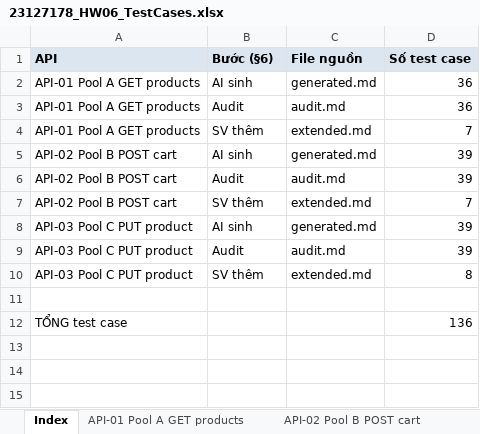
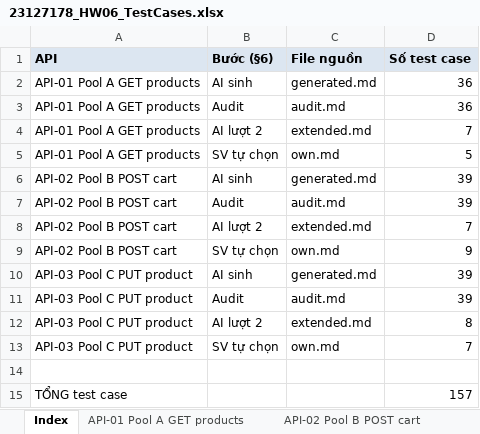
Before and after one commit to DuyITLOR/HW06-Api-Testing, an Excel workbook: excel/23127178_HW06_TestCases.xlsx, sheet Index, drawn as a sheet; values as stored, in another font and other column widths than the file's, no borders; addresses are those after the commit; the diff names each change by its address in the sheet, - before the commit and + after, or states it on an @@ line.

Commit message:
test: 21 cases the student chose, and they found six new bugs
The student asked to be interviewed rather than handed content, which is the honest way to satisfy section
6.3. So the split is explicit and recorded in the audit at Interaction #15: npm run gaps printed the
uncovered cells per API, the student picked what to test - pagination, searching description instead of
name, an 8000-character search, price changing after an item is already in the cart, XSS into the cart, the
cart of a deleted user, the admin's cart, a javascript: imageUrl, a category_id pointing at a deleted
category, SEC-01 field leakage - and also decided how to label them. I formatted the rows, looked up the
basis in the spec, and wrote the assertions.

They found six bugs the 136 AI-generated cases had missed:

  BUG-20  GET /api/products ignores ?limit and ?page, always returns the whole table
  BUG-21  the cart keeps the old price after the catalogue price changes (FR-08, money)
  BUG-22  <script> payload stored verbatim in the cart (SEC-04)
  BUG-23  a deleted user's token still opens their cart - authenticateToken never checks the users table
  BUG-24  imageUrl: javascript:alert(1) stored as-is (SEC-04)
  BUG-25  category_id pointing at a deleted category is accepted (FR-14)

Four of the six sit on the time axis of the data - price changed after, user deleted after, category deleted
after - which is exactly the axis parameter partitioning cannot reach. That is the argument for why section
6.3 exists, and it is now in the report with evidence rather than as a claim.

Totals: 157 cases, 368 assertions, 97 failing, 25 bugs; regression suite 241/0; baseline updated to
31/33/33. Self-assessment 94, the remaining six being the self-drawn diagram.

```diff
--- a/excel/23127178_HW06_TestCases.xlsx (sheet Index)
+++ b/excel/23127178_HW06_TestCases.xlsx (sheet Index)
-B4 (Bước (§6)): SV thêm
+B4 (Bước (§6)): AI lượt 2
+row 5: API-01 Pool A GET products | SV tự chọn | own.md | 5
-B8 (Bước (§6)): SV thêm
+B8 (Bước (§6)): AI lượt 2
+row 9: API-02 Pool B POST cart | SV tự chọn | own.md | 9
-B12 (Bước (§6)): SV thêm
+B12 (Bước (§6)): AI lượt 2
+row 13: API-03 Pool C PUT product | SV tự chọn | own.md | 7
-D15 (Số test case): 136
+D15 (Số test case): 157
```
Also changed, not shown: sheet API-02 Pool B POST cart, sheet API-03 Pool C PUT product, sheet API-01 Pool A GET products, sheet Test Summary (Newman), 39 other files.
